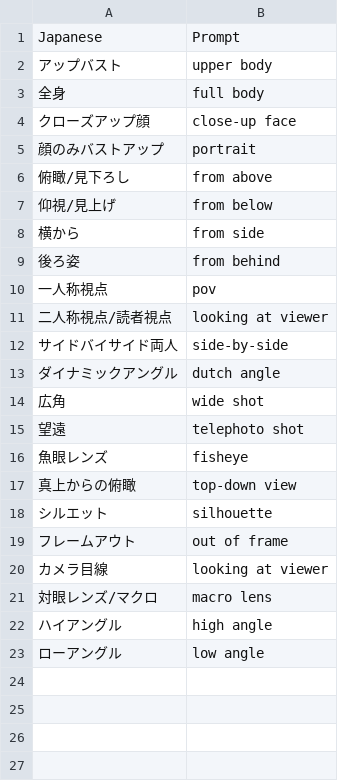
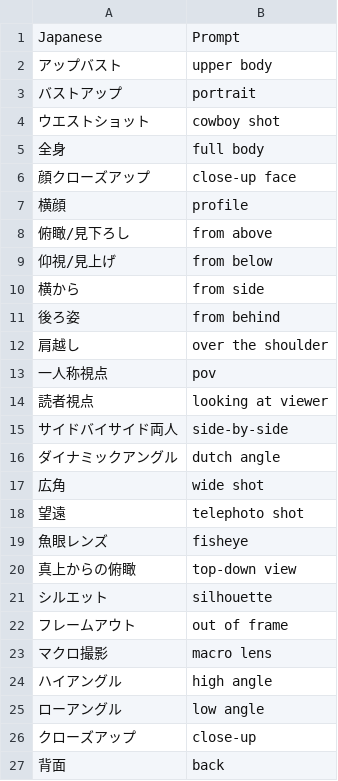
Before and after one commit to mistraparutenaste/AnimaI_T2I, a CSV file: csv/composition.csv, drawn as a sheet.

Commit message:
CSVタグデータ全面クリーンアップ: 重複解消・欠落補充・出力時重複除去
データ修正 (監査: tests/audit-csv.py):
- 完全重複の解消: gradient hair二重登録、composition内looking at viewer二重、
  n_pose内all fours/legs spread重複、pose内squatting重複など
- 誤タグ修正: 正座=kneeling→seiza、Danbooru正規形へ統一
  (twintails等アンダースコア文化対応、spread legs等タグ順修正)
- カテゴリ間重複の整理: pose↔composition、clothing_real↔fantasy↔accessories、
  quality↔era↔art_style、n_nsfw下半分→n_body_type/n_situationへ適正配置
- n_nsfw分割: 体形タグ→n_body_type、行為タグ→n_situationに集約

欠落補充 (Danbooru標準タグ):
- subject: solo, multiple girls/boys, 6+girls, crowd, 3girls, 1other
- hair: very/absurdly long hair, bangs, hair between eyes, sidelocks,
  one/two side up, grey/aqua/orange hair, multicolored hair
- expression: blush, tears, sweat, open/closed mouth, parted lips, half-closed eyes等
- clothing: shirt, skirt, dress, sleeves系, thighhighs, pantyhose, boots等基本55種
- composition: cowboy shot, profile, over the shoulder, close-up, back
- background: outdoors, indoors, scenery, sky, night/day, sunset等13種
- effect: bokeh, rim lighting, wind, rain, snow, fog等12種
- rating: questionable
- pose: hands on hips, hand on own face, arms behind back, reaching

エンジン強化:
- assemblePositive/assembleNegativeに出力時タグ重複除去を実装
  (マルチタグバンドル選択時・同一エントリ内重複の両方に対応)
- quality.csvをSDXL時代のタグ構成に刷新 (4k resolution等の非効率タグ除去)

テスト: logic 33/33 + DOM 28/28 合格

```diff
--- a/csv/composition.csv
+++ b/csv/composition.csv
@@ -2,5 +2,7 @@ Japanese,Prompt
 アップバスト,"upper body"
+バストアップ,"portrait"
+ウエストショット,"cowboy shot"
 全身,"full body"
-クローズアップ顔,"close-up face"
-顔のみバストアップ,"portrait"
+顔クローズアップ,"close-up face"
+横顔,"profile"
 俯瞰/見下ろし,"from above"
@@ -9,4 +11,5 @@ Japanese,Prompt
 後ろ姿,"from behind"
+肩越し,"over the shoulder"
 一人称視点,"pov"
-二人称視点/読者視点,"looking at viewer"
+読者視点,"looking at viewer"
 サイドバイサイド両人,"side-by-side"
@@ -19,5 +22,6 @@ Japanese,Prompt
 フレームアウト,"out of frame"
-カメラ目線,"looking at viewer"
-対眼レンズ/マクロ,"macro lens"
+マクロ撮影,"macro lens"
 ハイアングル,"high angle"
 ローアングル,"low angle"
+クローズアップ,"close-up"
+背面,"back"
```
Also changed, not shown: 22 other files.
